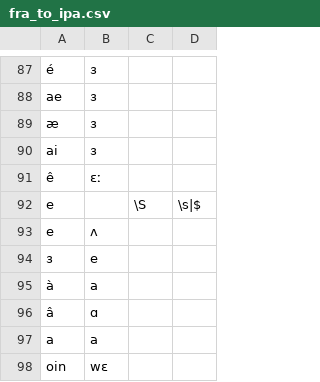
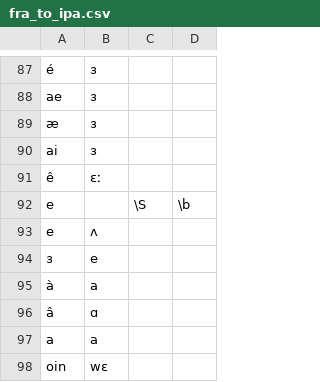
Before and after one commit to roedoejet/g2p, a CSV file: g2p/mappings/langs/fra/fra_to_ipa.csv, drawn as a sheet; only a part is shown, gaps mark what is left out; the diff covers the shown part only.

```diff
--- a/g2p/mappings/langs/fra/fra_to_ipa.csv
+++ b/g2p/mappings/langs/fra/fra_to_ipa.csv
@@ -91,3 +91,3 @@ ai,ɜ,,
 ê,ɛː,,
-e,,\S,\s|$
+e,,\S,\b
 e,ʌ,,
```
Also changed, not shown: 13 edited cells elsewhere in this file, 1 other file.
